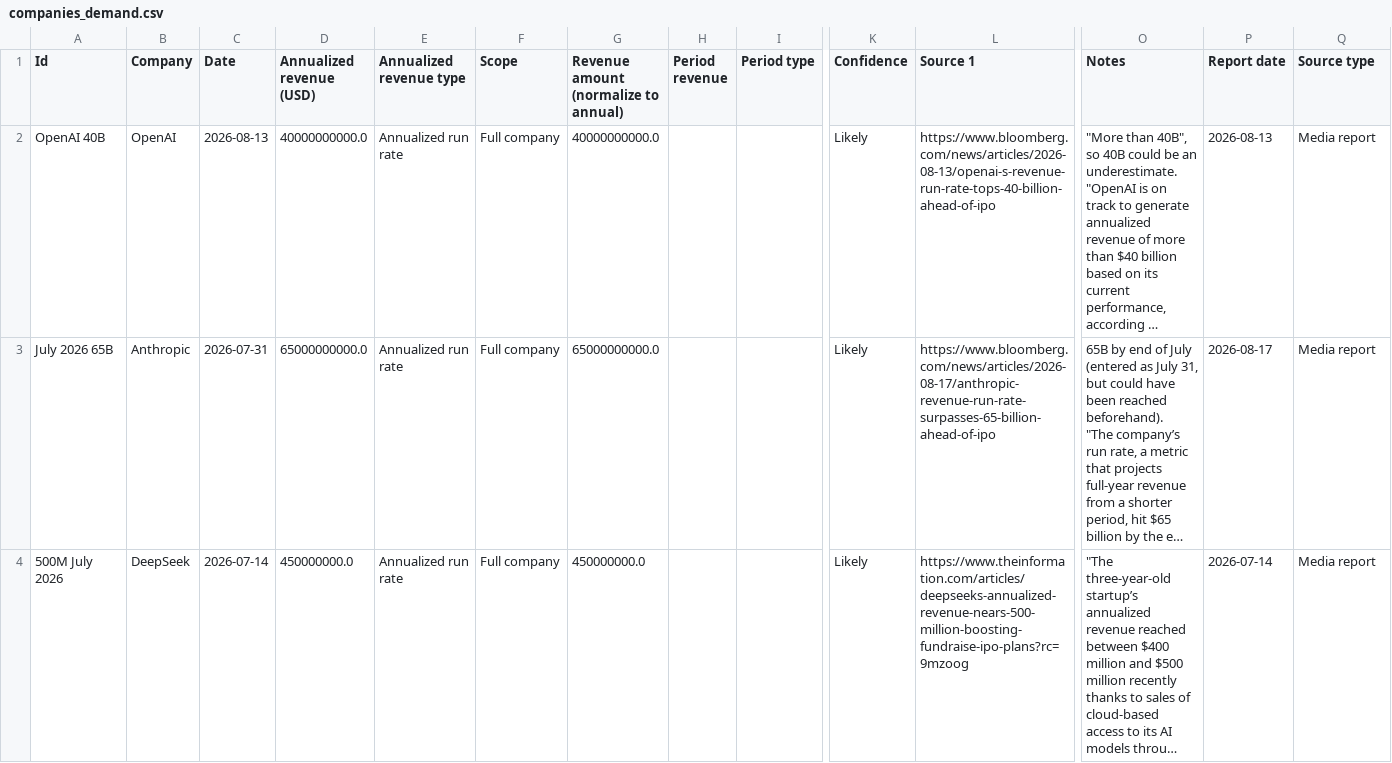
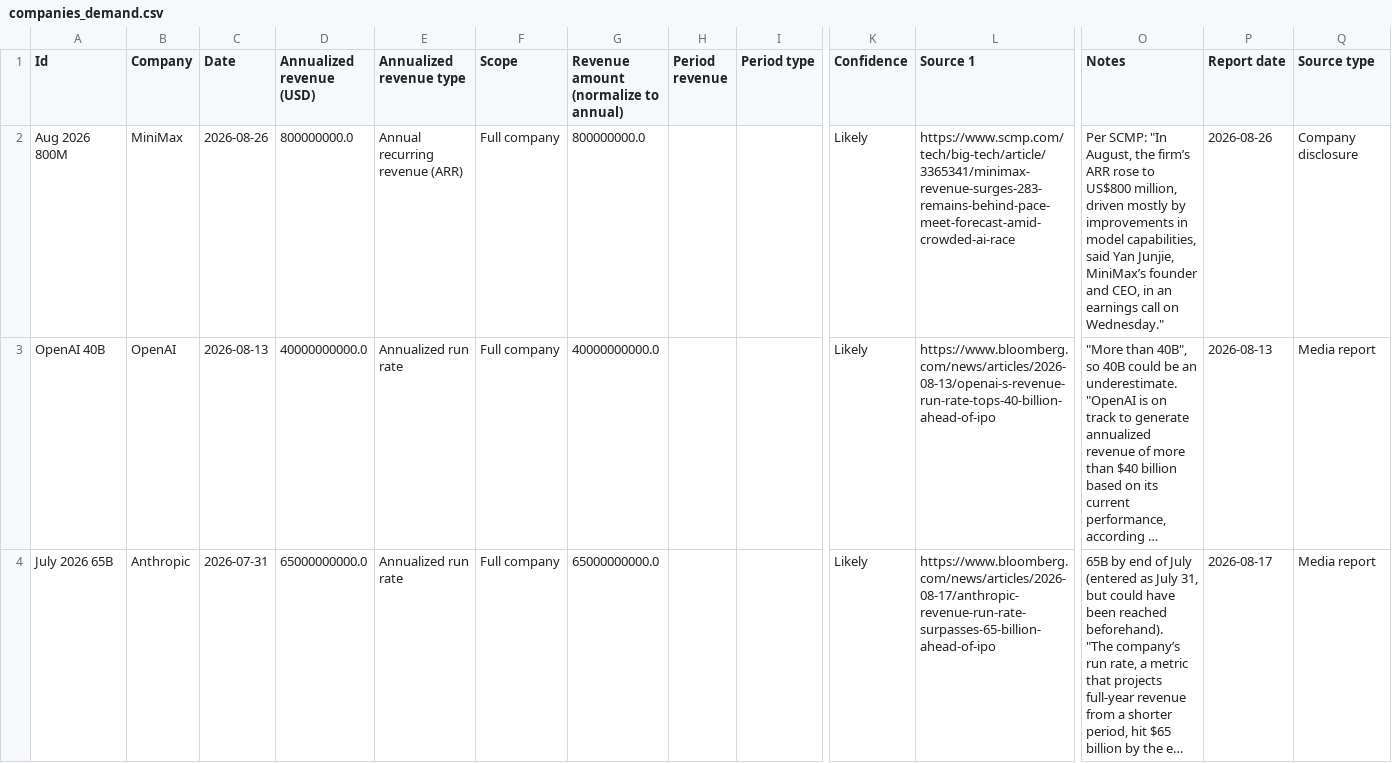
Before and after one commit to sjpb01/Compute-Dashboard, a CSV file: out/companies_demand.csv, drawn as a sheet; only a part is shown, gaps mark what is left out; the shorter side is filled out with more unchanged rows; long unchanged cells end in …; rows hold the shown columns only; the diff names each change by its address in the sheet, - before the commit and + after, or states it on an @@ line.

```diff
--- a/out/companies_demand.csv
+++ b/out/companies_demand.csv
+row 2: Aug 2026 800M | MiniMax | 2026-08-26 | 800000000.0 | Annual recurring revenue (ARR) | Full company | 800000000.0 |  |  | Likely | https://www.scmp.com/tech/big-tech/article/3365341/minimax-revenue-surges-283-remains-behind-pace-meet-forecast-amid-crowded-ai-race | Per SCMP: "In August, the firm’s ARR rose to US$800 million, driven mostly by improvements in model capabilities, said Yan Junjie, MiniMax’s founder and CEO, in an earnings call on Wednesday." | 2026-08-26 | Company disclosure
```
Also changed, not shown: 1 other file.
